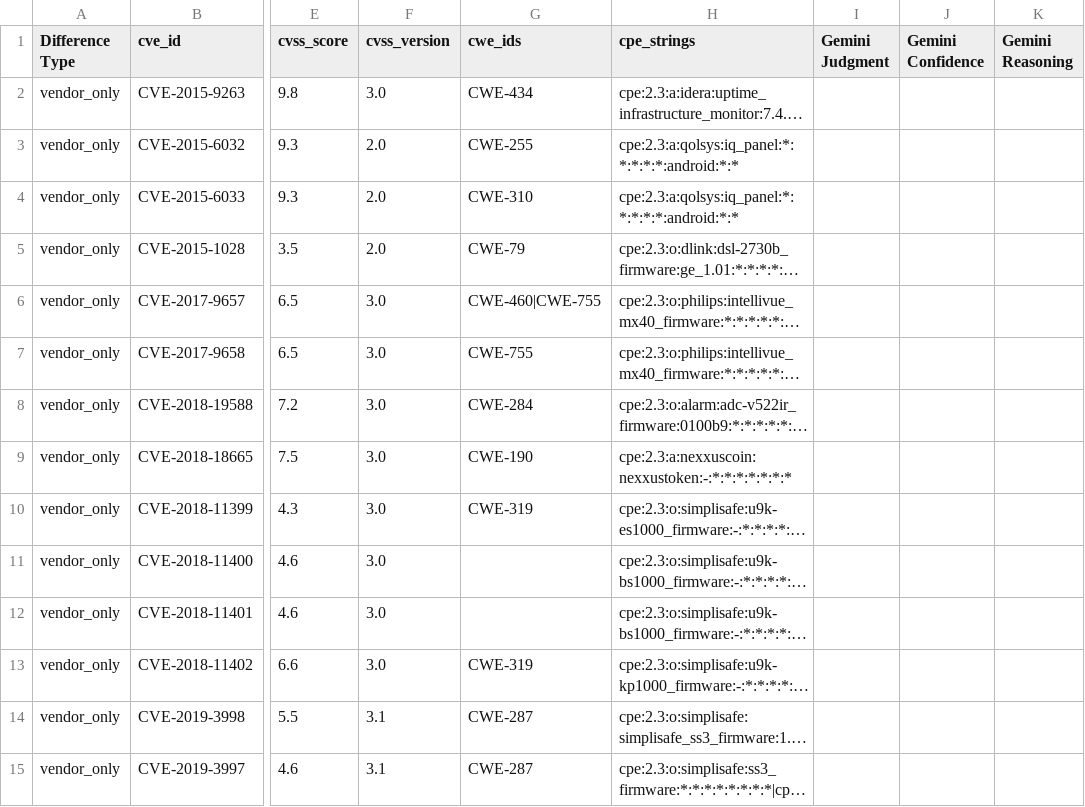
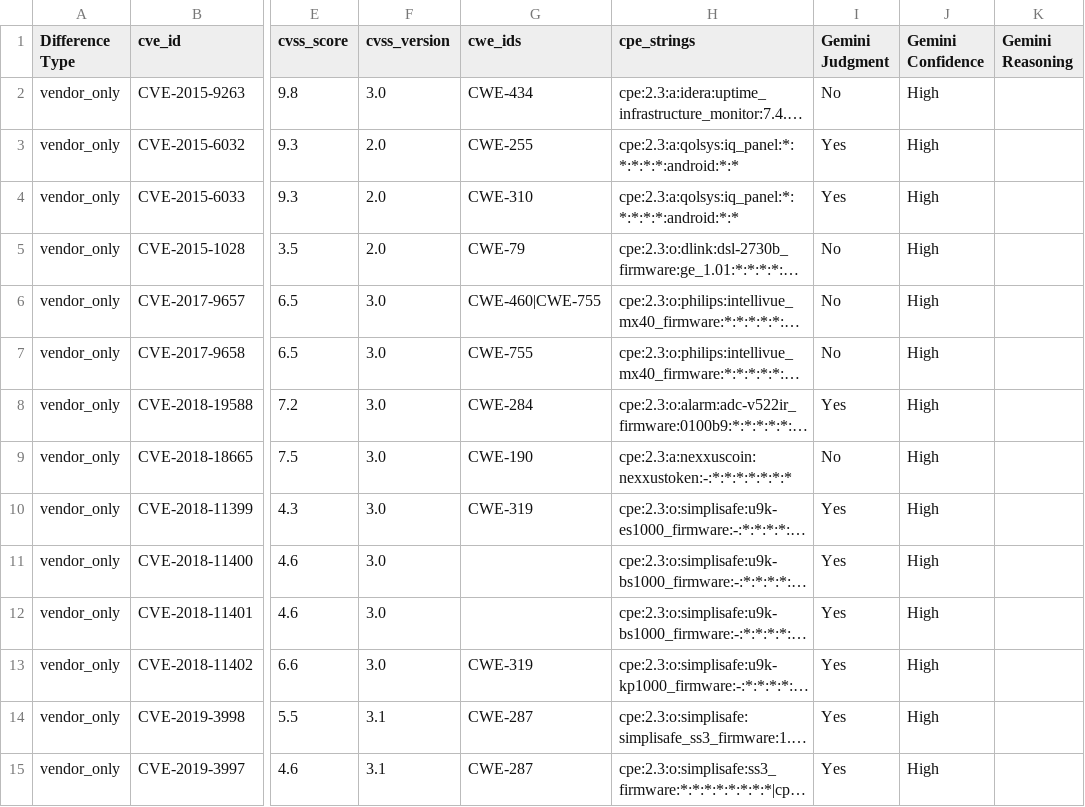
Before and after one commit to constrictingsnake/Home-IoT-Security, a CSV file: data/difference/alarms/reviews/gemini.csv, drawn as a sheet; only a part is shown, gaps mark what is left out; long unchanged cells end in …; the diff covers the shown part only; the diff names each change by its address in the sheet, - before the commit and + after, or states it on an @@ line.

Commit message:
Add Stage-4 human-review + finalize tooling, Gemma run, methodology docs
- merge_judgments.py: emit 02_high_confidence_audit.csv spot-check sample
- extract_human_review.py: pull flagged rows into per-category + combined queue
- finalize_judgments.py: fold human verdicts into one Final Judgment per CVE
- run_gemma_column.sh: run the Gemini/Gemma pass over all categories
- CLAUDE.md: finalized ~22-category scope, methodology notes, updated Stage 4
- CATEGORY_GROUPING.md: keyword/brand grouping reference
- review data: baseline triple-AI merges + audit/queue/final outputs

```diff
--- a/data/difference/alarms/reviews/gemini.csv
+++ b/data/difference/alarms/reviews/gemini.csv
-I2 (Gemini Judgment): (empty)
+I2 (Gemini Judgment): No
-J2:J15 (Gemini Confidence): (empty)
+J2:J15 (Gemini Confidence): High
-I3:I4 (Gemini Judgment): (empty)
+I3:I4 (Gemini Judgment): Yes
-I5:I7 (Gemini Judgment): (empty)
+I5:I7 (Gemini Judgment): No
-I8 (Gemini Judgment): (empty)
+I8 (Gemini Judgment): Yes
-I9 (Gemini Judgment): (empty)
+I9 (Gemini Judgment): No
-I10:I15 (Gemini Judgment): (empty)
+I10:I15 (Gemini Judgment): Yes
```
Also changed, not shown: 100 edited cells elsewhere in this file, data/difference/airconditioner/reviews/gemini.csv, data/difference/babymonitor/reviews/gemini.csv, 53 other files.
